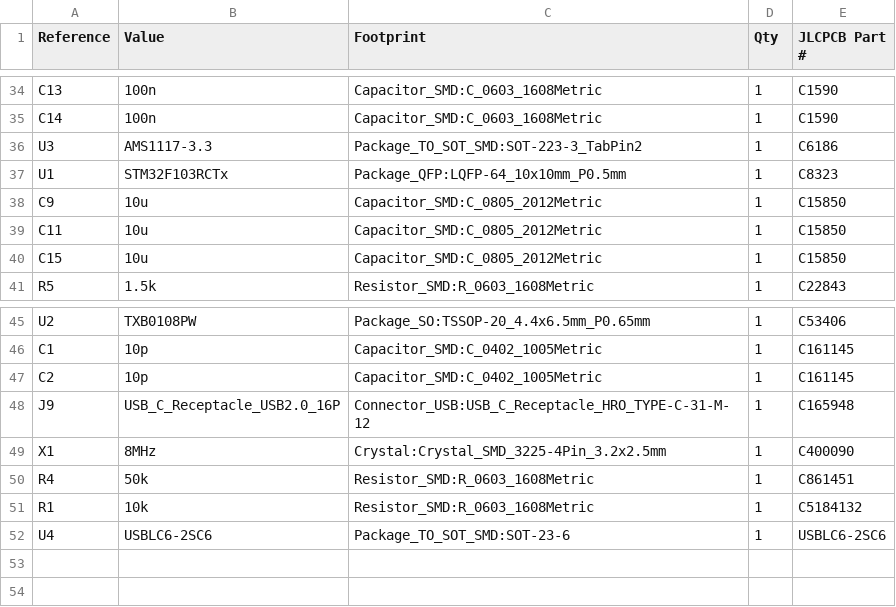
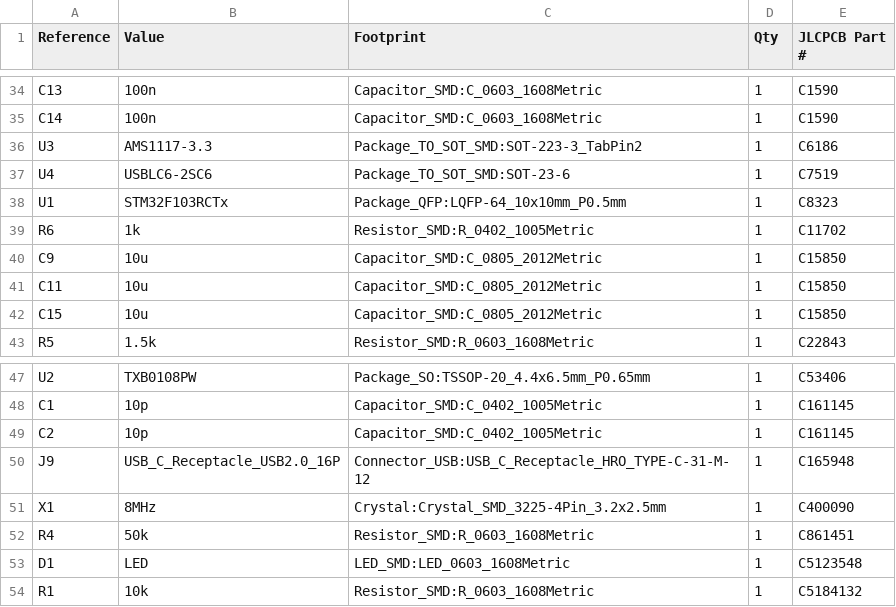
Before and after one commit to nicholasshort/LED-Driver, a CSV file: LED-DriverPCB/Manufacturing/BOM/LED-DriverPCB.csv, drawn as a sheet; only a part is shown, gaps mark what is left out; removed rows and columns are numbered as before the commit, all else as after; the diff names each change by its address in the sheet, - before the commit and + after, or states it on an @@ line.

```diff
--- a/LED-DriverPCB/Manufacturing/BOM/LED-DriverPCB.csv
+++ b/LED-DriverPCB/Manufacturing/BOM/LED-DriverPCB.csv
+row 37: U4 | USBLC6-2SC6 | Package_TO_SOT_SMD:SOT-23-6 | 1 | C7519
+row 39: R6 | 1k | Resistor_SMD:R_0402_1005Metric | 1 | C11702
+row 53: D1 | LED | LED_SMD:LED_0603_1608Metric | 1 | C5123548
-row 52: U4 | USBLC6-2SC6 | Package_TO_SOT_SMD:SOT-23-6 | 1 | USBLC6-2SC6
```
Also changed, not shown: 25 other files.
